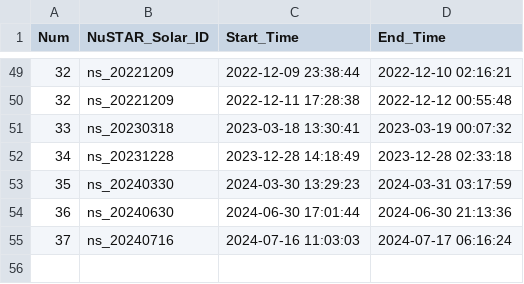
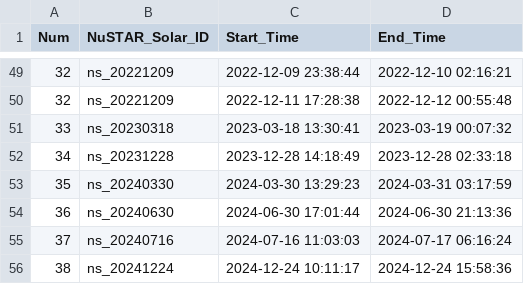
Before and after one commit to ianan/nsigh_all, a CSV file: all_nstims.csv, drawn as a sheet; only a part is shown, gaps mark what is left out; the diff names each change by its address in the sheet, - before the commit and + after, or states it on an @@ line.

Commit message:
Update all_nstims.csv

```diff
--- a/all_nstims.csv
+++ b/all_nstims.csv
+row 56: 38 | ns_20241224 | 2024-12-24 10:11:17 | 2024-12-24 15:58:36
```
